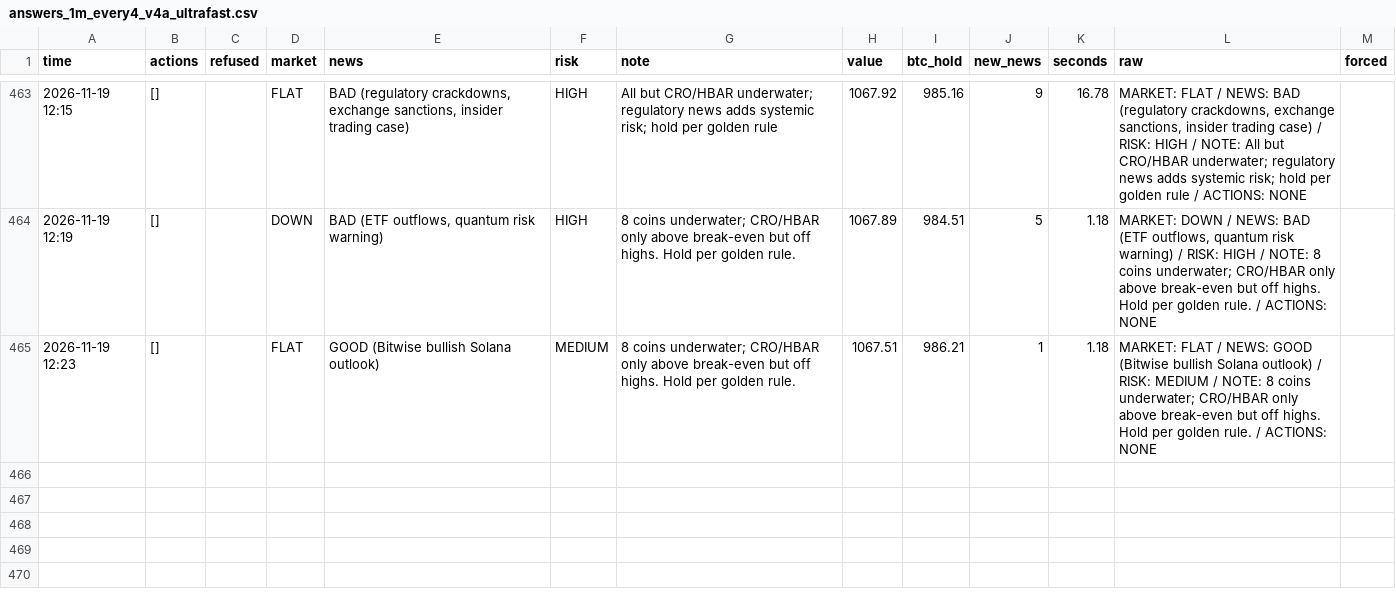
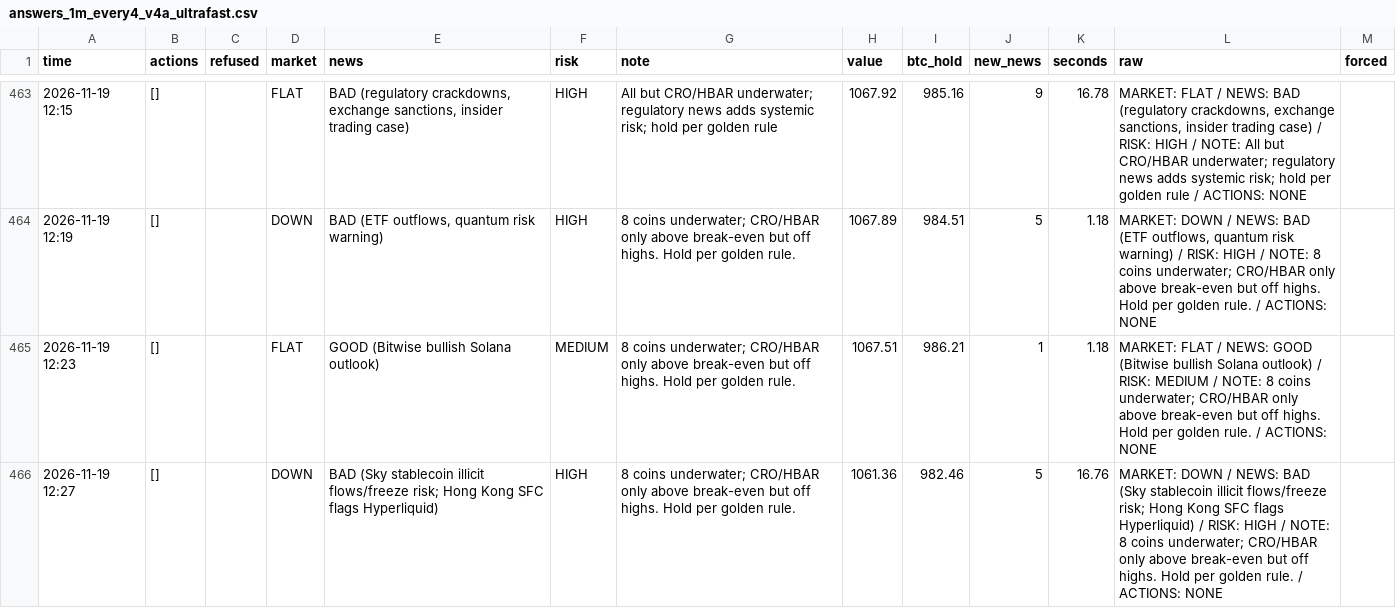
Before and after one commit to osofat100-cmyk/Machine-, a CSV file: crypto/answers_1m_every4_v4a_ultrafast.csv, drawn as a sheet; only a part is shown, gaps mark what is left out.

```diff
--- a/crypto/answers_1m_every4_v4a_ultrafast.csv
+++ b/crypto/answers_1m_every4_v4a_ultrafast.csv
@@ -465 +465,2 @@ time,actions,refused,market,news,risk,note,value,btc_hold,new_news,seconds,raw,f
 2026-11-19 12:23,[],,FLAT,GOOD (Bitwise bullish Solana outlook),MEDIUM,8 coins underwater; CRO/HBAR only above break-even but off highs. Hold per golden rule.,1067.51,986.21,1,1.18,MARKET: FLAT / NEWS: GOOD (Bitwise bullish Solana outlook) / RISK: MEDIUM / NOTE: 8 coins underwater; CRO/HBAR only above break-even but off highs. Hold per golden rule. / ACTIONS: NONE,
+2026-11-19 12:27,[],,DOWN,BAD (Sky stablecoin illicit flows/freeze risk; Hong Kong SFC flags Hyperliquid),HIGH,8 coins underwater; CRO/HBAR only above break-even but off highs. Hold per golden rule.,1061.36,982.46,5,16.76,MARKET: DOWN / NEWS: BAD (Sky stablecoin illicit flows/freeze risk; Hong Kong SFC flags Hyperliquid) / RISK: HIGH / NOTE: 8 coins underwater; CRO/HBAR only above break-even but off highs. Hold per golden rule. / ACTIONS: NONE,
```
Also changed, not shown: crypto/answers_1m_every10_v4b_ultrafast.csv, crypto/answers_1m_every30_v4a_ultrafast.csv, 13 other files.
